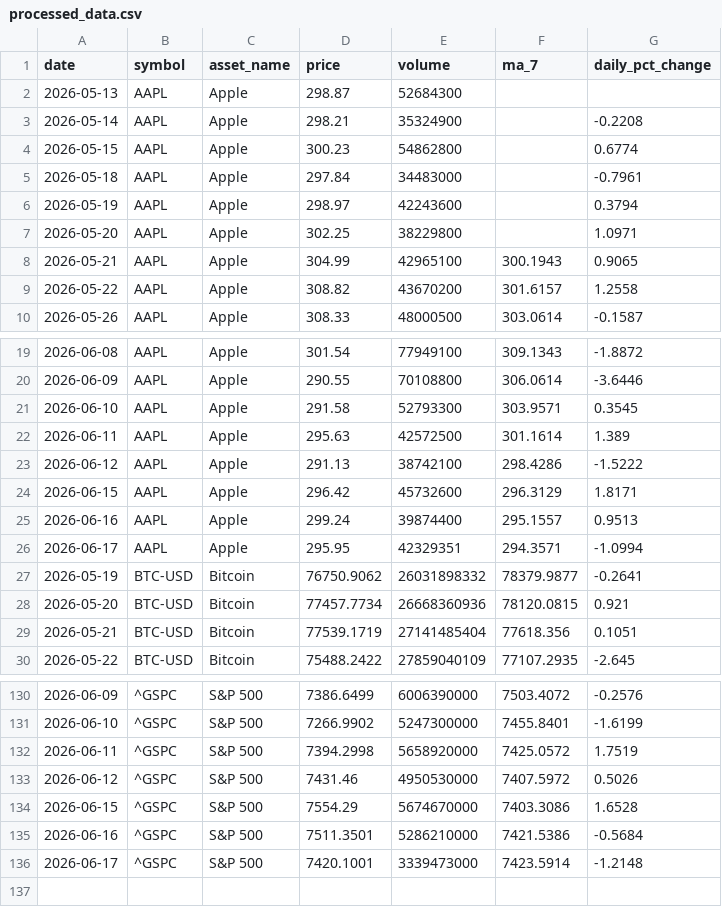
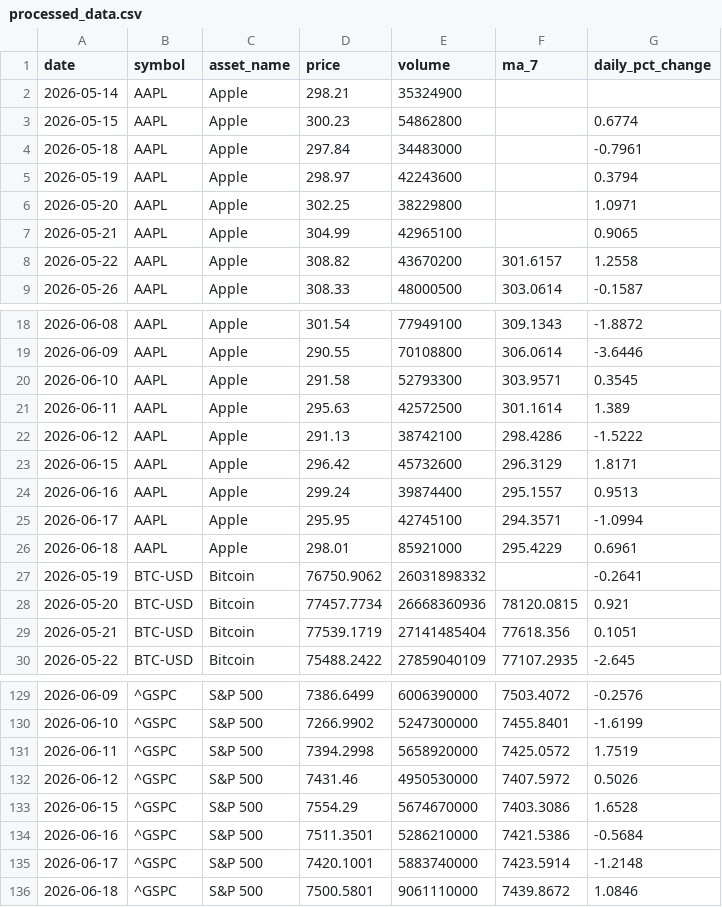
Before and after one commit to Bhupendra308/market-pulse, a CSV file: processed_data.csv, drawn as a sheet; only a part is shown, gaps mark what is left out; the diff covers the shown part only.

```diff
--- a/processed_data.csv
+++ b/processed_data.csv
@@ -1,4 +1,3 @@
 date,symbol,asset_name,price,volume,ma_7,daily_pct_change
-2026-05-13,AAPL,Apple,298.87,52684300,,
-2026-05-14,AAPL,Apple,298.21,35324900,,-0.2208
+2026-05-14,AAPL,Apple,298.21,35324900,,
 2026-05-15,AAPL,Apple,300.23,54862800,,0.6774
@@ -7,3 +6,3 @@ date,symbol,asset_name,price,volume,ma_7,daily_pct_change
 2026-05-20,AAPL,Apple,302.25,38229800,,1.0971
-2026-05-21,AAPL,Apple,304.99,42965100,300.1943,0.9065
+2026-05-21,AAPL,Apple,304.99,42965100,,0.9065
 2026-05-22,AAPL,Apple,308.82,43670200,301.6157,1.2558
@@ -25,4 +24,5 @@ date,symbol,asset_name,price,volume,ma_7,daily_pct_change
 2026-06-16,AAPL,Apple,299.24,39874400,295.1557,0.9513
-2026-06-17,AAPL,Apple,295.95,42329351,294.3571,-1.0994
-2026-05-19,BTC-USD,Bitcoin,76750.9062,26031898332,78379.9877,-0.2641
+2026-06-17,AAPL,Apple,295.95,42745100,294.3571,-1.0994
+2026-06-18,AAPL,Apple,298.01,85921000,295.4229,0.6961
+2026-05-19,BTC-USD,Bitcoin,76750.9062,26031898332,,-0.2641
 2026-05-20,BTC-USD,Bitcoin,77457.7734,26668360936,78120.0815,0.921
@@ -135,2 +134,3 @@ date,symbol,asset_name,price,volume,ma_7,daily_pct_change
 2026-06-16,^GSPC,S&P 500,7511.3501,5286210000,7421.5386,-0.5684
-2026-06-17,^GSPC,S&P 500,7420.1001,3339473000,7423.5914,-1.2148
+2026-06-17,^GSPC,S&P 500,7420.1001,5883740000,7423.5914,-1.2148
+2026-06-18,^GSPC,S&P 500,7500.5801,9061110000,7439.8672,1.0846
```
Also changed, not shown: 3 added rows, 4 removed rows and 9 edited cells elsewhere in this file.
